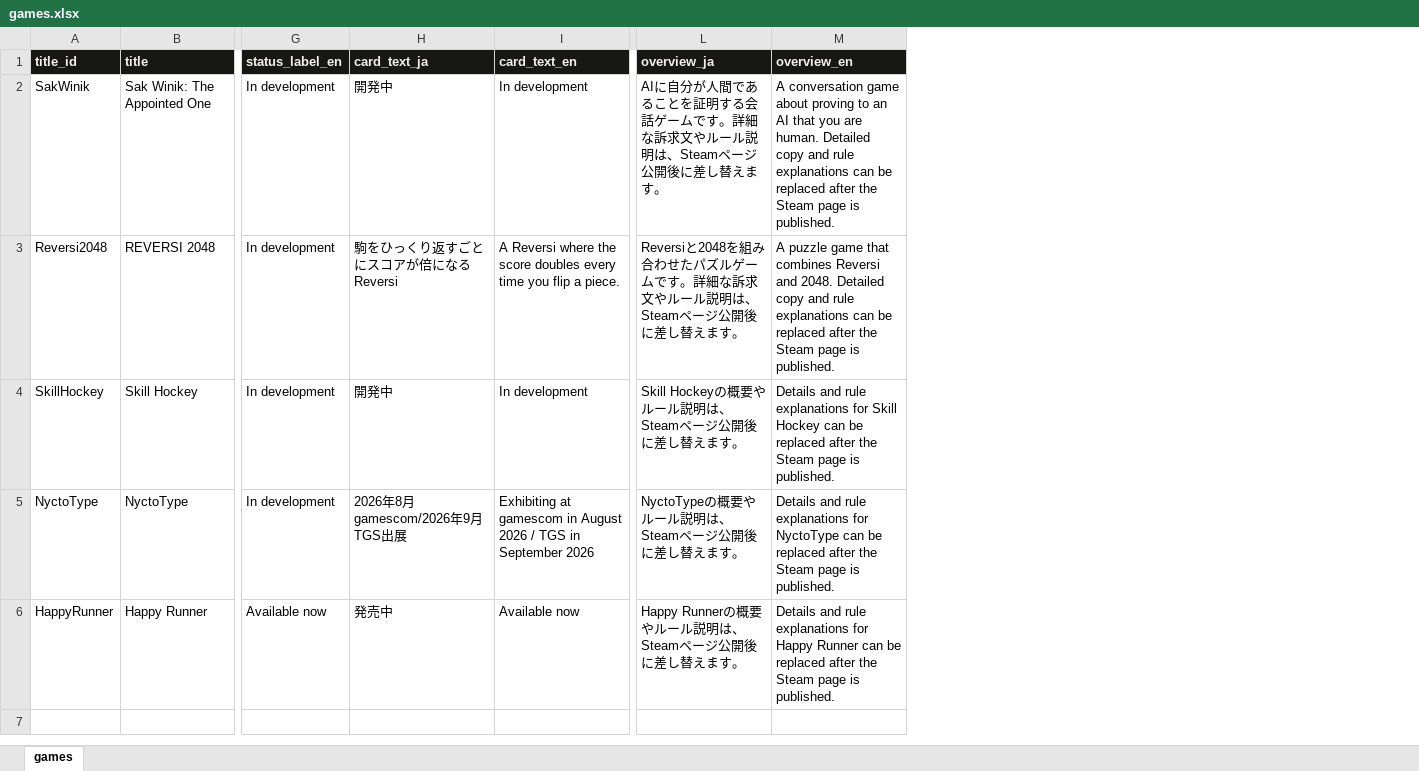
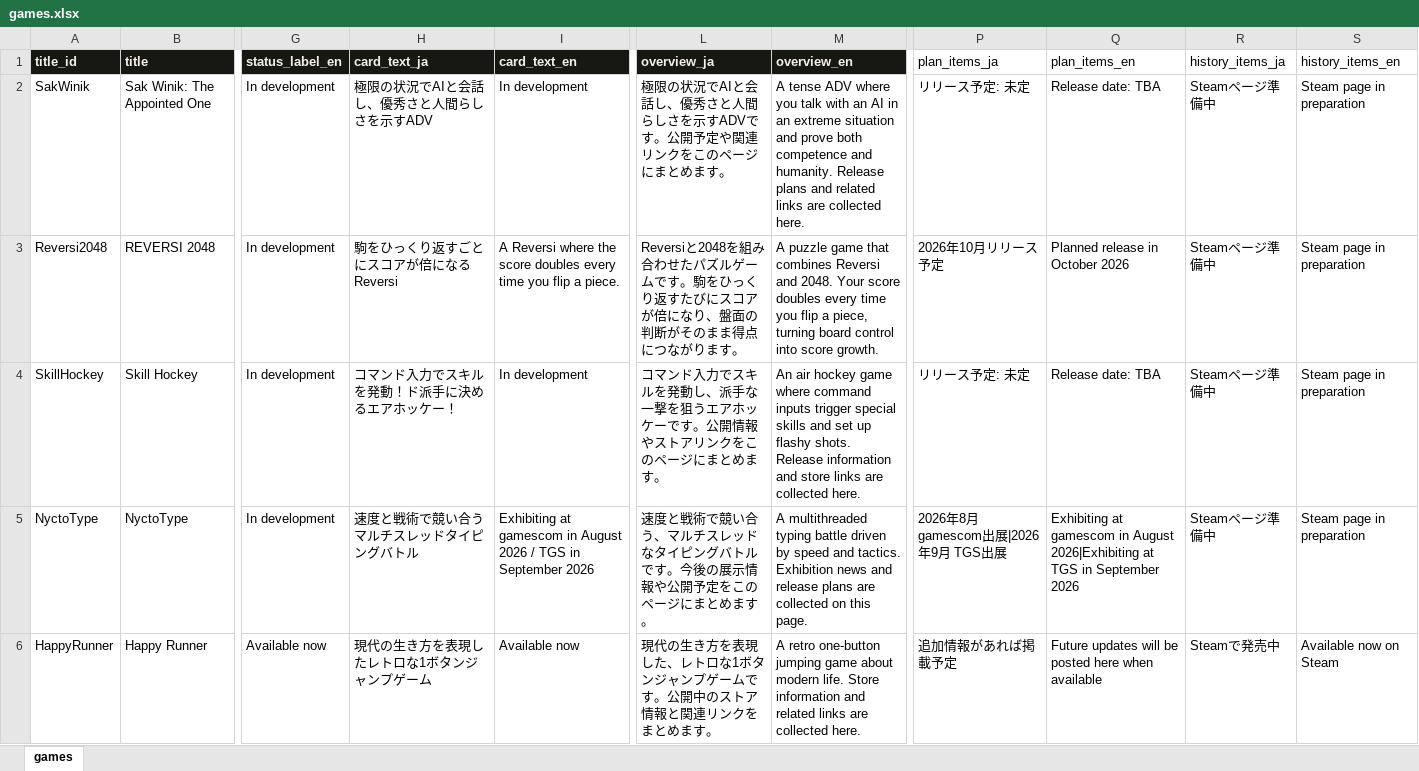
Before and after one commit to bolcof/BogosorStudioWeb, an Excel workbook: games.xlsx, sheet games, drawn as a sheet; only a part is shown, gaps mark what is left out; values as stored, in another font and other column widths than the file's, no borders; the diff names each change by its address in the sheet, - before the commit and + after, or states it on an @@ line.

```diff
--- a/games.xlsx (sheet games)
+++ b/games.xlsx (sheet games)
+column P (plan_items_ja), rows 2-6: リリース予定: 未定 | 2026年10月リリース予定 | リリース予定: 未定 | 2026年8月 gamescom出展|2026年9月 TGS出展 | 追加情報があれば掲載予定
+column Q (plan_items_en), rows 2-6: Release date: TBA | Planned release in October 2026 | Release date: TBA | Exhibiting at gamescom in August 2026|Exhibiting at TGS in September 2026 | Future updates will be posted here when available
+column R (history_items_ja), rows 2-6: Steamページ準備中 | Steamページ準備中 | Steamページ準備中 | Steamページ準備中 | Steamで発売中
+column S (history_items_en), rows 2-6: Steam page in preparation | Steam page in preparation | Steam page in preparation | Steam page in preparation | Available now on Steam
-H2 (card_text_ja): 開発中
+H2 (card_text_ja): 極限の状況でAIと会話し、優秀さと人間らしさを示すADV
-L2 (overview_ja): AIに自分が人間であることを証明する会話ゲームです。詳細な訴求文やルール説明は、Steamページ公開後に差し替えます。
+L2 (overview_ja): 極限の状況でAIと会話し、優秀さと人間らしさを示すADVです。公開予定や関連リンクをこのページにまとめます。
-M2 (overview_en): A conversation game about proving to an AI that you are human. Detailed copy and rule explanations can be replaced after the Steam page is published.
+M2 (overview_en): A tense ADV where you talk with an AI in an extreme situation and prove both competence and humanity. Release plans and related links are collected here.
-L3 (overview_ja): …ムです。詳細な訴求文やルール説明は、Steamページ公開後に差し替えます。
+L3 (overview_ja): …ムです。駒をひっくり返すたびにスコアが倍になり、盤面の判断がそのまま得点につながります。
-M3 (overview_en): …and 2048. Detailed copy and rule explanations can be replaced after the Steam page is published.
+M3 (overview_en): …and 2048. Your score doubles every time you flip a piece, turning board control into score growth.
-H4 (card_text_ja): 開発中
+H4 (card_text_ja): コマンド入力でスキルを発動！ド派手に決めるエアホッケー！
-L4 (overview_ja): Skill Hockeyの概要やルール説明は、Steamページ公開後に差し替えます。
+L4 (overview_ja): コマンド入力でスキルを発動し、派手な一撃を狙うエアホッケーです。公開情報やストアリンクをこのページにまとめます。
-M4 (overview_en): Details and rule explanations for Skill Hockey can be replaced after the Steam page is published.
+M4 (overview_en): An air hockey game where command inputs trigger special skills and set up flashy shots. Release information and store links are collected here.
-H5 (card_text_ja): 2026年8月gamescom/2026年9月TGS出展
+H5 (card_text_ja): 速度と戦術で競い合う マルチスレッドタイピングバトル
-L5 (overview_ja): NyctoTypeの概要やルール説明は、Steamページ公開後に差し替えます。
+L5 (overview_ja): 速度と戦術で競い合う、マルチスレッドなタイピングバトルです。今後の展示情報や公開予定をこのページにまとめます。
-M5 (overview_en): Details and rule explanations for NyctoType can be replaced after the Steam page is published.
+M5 (overview_en): A multithreaded typing battle driven by speed and tactics. Exhibition news and release plans are collected on this page.
-H6 (card_text_ja): 発売中
+H6 (card_text_ja): 現代の生き方を表現したレトロな1ボタンジャンプゲーム
-L6 (overview_ja): Happy Runnerの概要やルール説明は、Steamページ公開後に差し替えます。
+L6 (overview_ja): 現代の生き方を表現した、レトロな1ボタンジャンプゲームです。公開中のストア情報と関連リンクをまとめます。
-M6 (overview_en): Details and rule explanations for Happy Runner can be replaced after the Steam page is published.
+M6 (overview_en): A retro one-button jumping game about modern life. Store information and related links are collected here.
```
Also changed, not shown: 12 other files.
